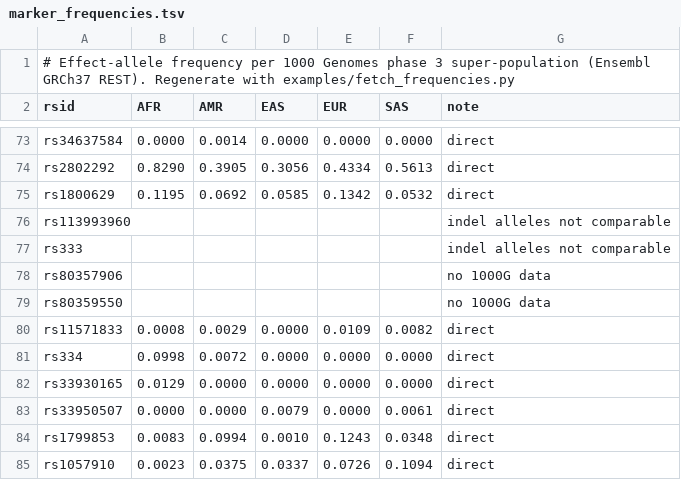
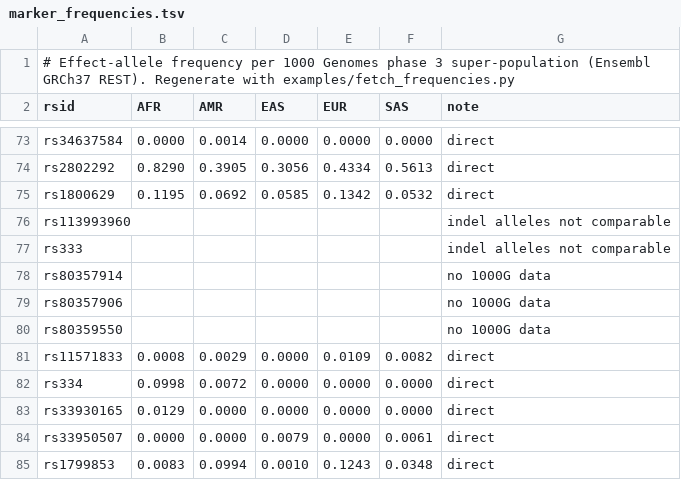
Before and after one commit to codebase/gnomancer, a TSV file: gnomancer/data/marker_frequencies.tsv, drawn as a sheet; only a part is shown, gaps mark what is left out; the shorter side is filled out with more unchanged rows.

```diff
--- a/gnomancer/data/marker_frequencies.tsv
+++ b/gnomancer/data/marker_frequencies.tsv
@@ -77,2 +77,3 @@ rs113993960						indel alleles not comparable
 rs333						indel alleles not comparable
+rs80357914						no 1000G data
 rs80357906						no 1000G data
```
Also changed, not shown: gnomancer/data/markers.tsv, 7 other files.
